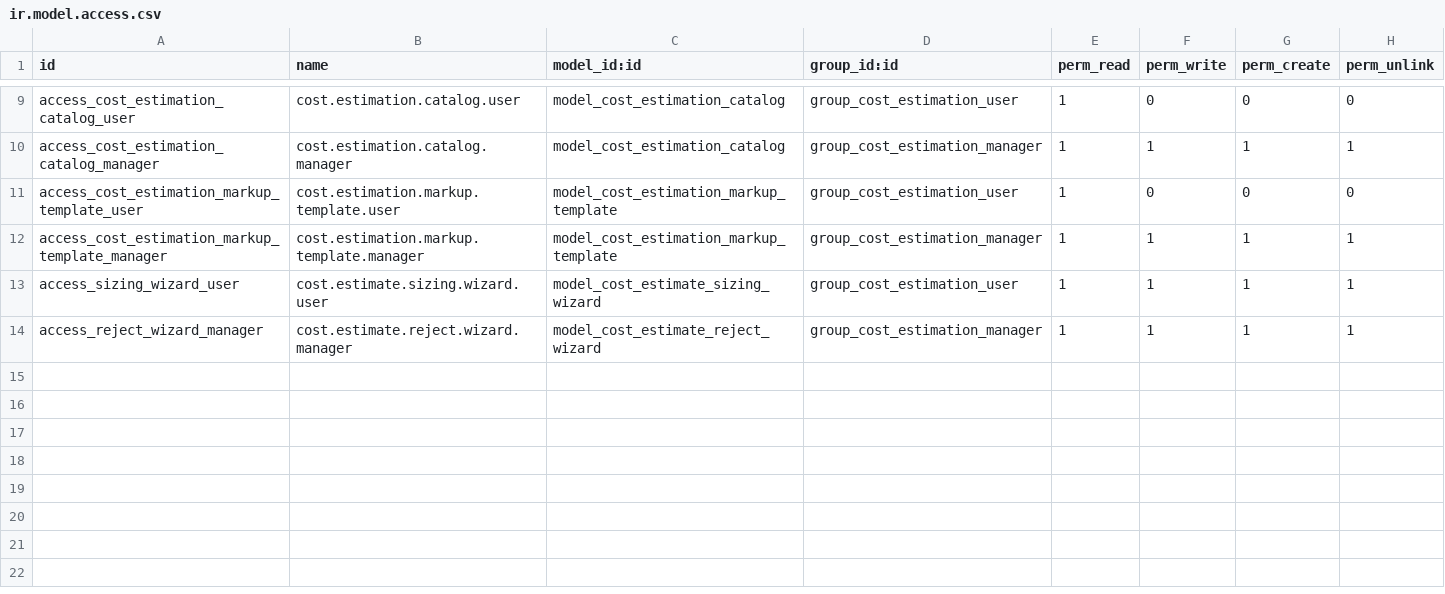
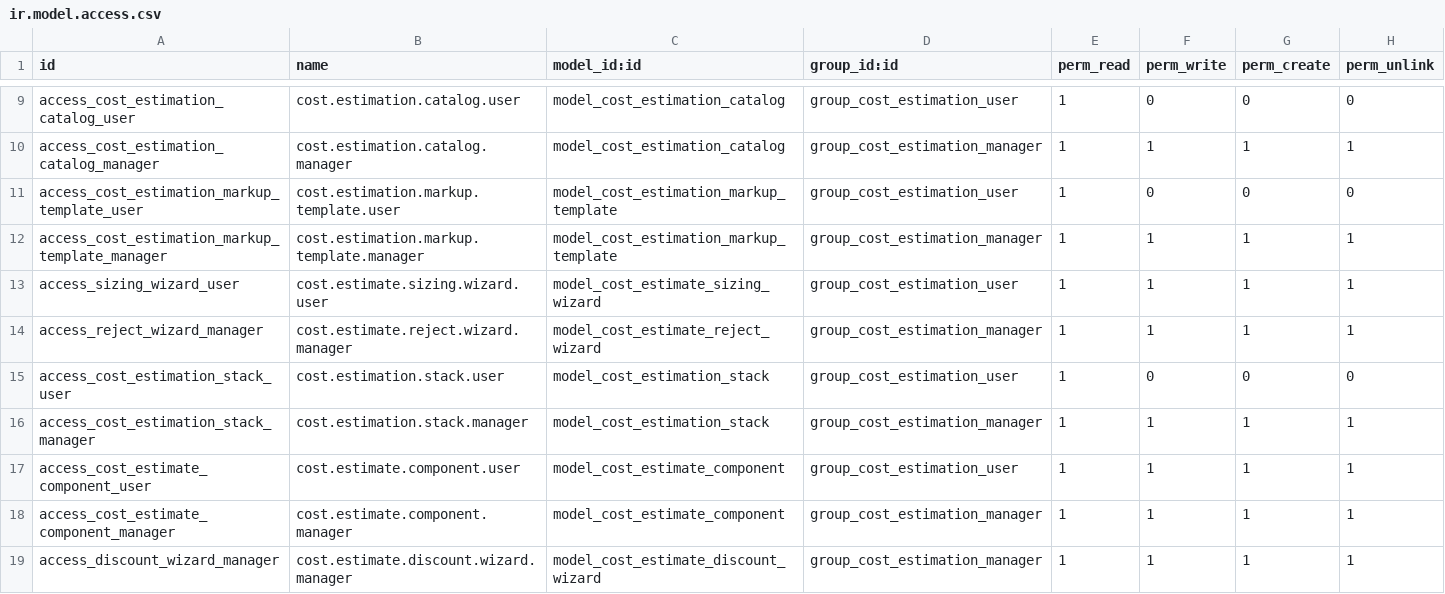
Before and after one commit to FaridullahQ/software_cost_estimation, a CSV file: software_cost_estimation/security/ir.model.access.csv, drawn as a sheet; only a part is shown, gaps mark what is left out.

Commit message:
feat: Submodule Counts added in dashboard, all types project removed from dashboard and default independent project sat, in sizing advisor the architecture is removed, and reusable and submudules added in cost estimation portion, V1.0.2

```diff
--- a/software_cost_estimation/security/ir.model.access.csv
+++ b/software_cost_estimation/security/ir.model.access.csv
@@ -14 +14,6 @@ access_sizing_wizard_user,cost.estimate.sizing.wizard.user,model_cost_estimate_s
 access_reject_wizard_manager,cost.estimate.reject.wizard.manager,model_cost_estimate_reject_wizard,group_cost_estimation_manager,1,1,1,1
+access_cost_estimation_stack_user,cost.estimation.stack.user,model_cost_estimation_stack,group_cost_estimation_user,1,0,0,0
+access_cost_estimation_stack_manager,cost.estimation.stack.manager,model_cost_estimation_stack,group_cost_estimation_manager,1,1,1,1
+access_cost_estimate_component_user,cost.estimate.component.user,model_cost_estimate_component,group_cost_estimation_user,1,1,1,1
+access_cost_estimate_component_manager,cost.estimate.component.manager,model_cost_estimate_component,group_cost_estimation_manager,1,1,1,1
+access_discount_wizard_manager,cost.estimate.discount.wizard.manager,model_cost_estimate_discount_wizard,group_cost_estimation_manager,1,1,1,1
```
Also changed, not shown: 21 other files.
